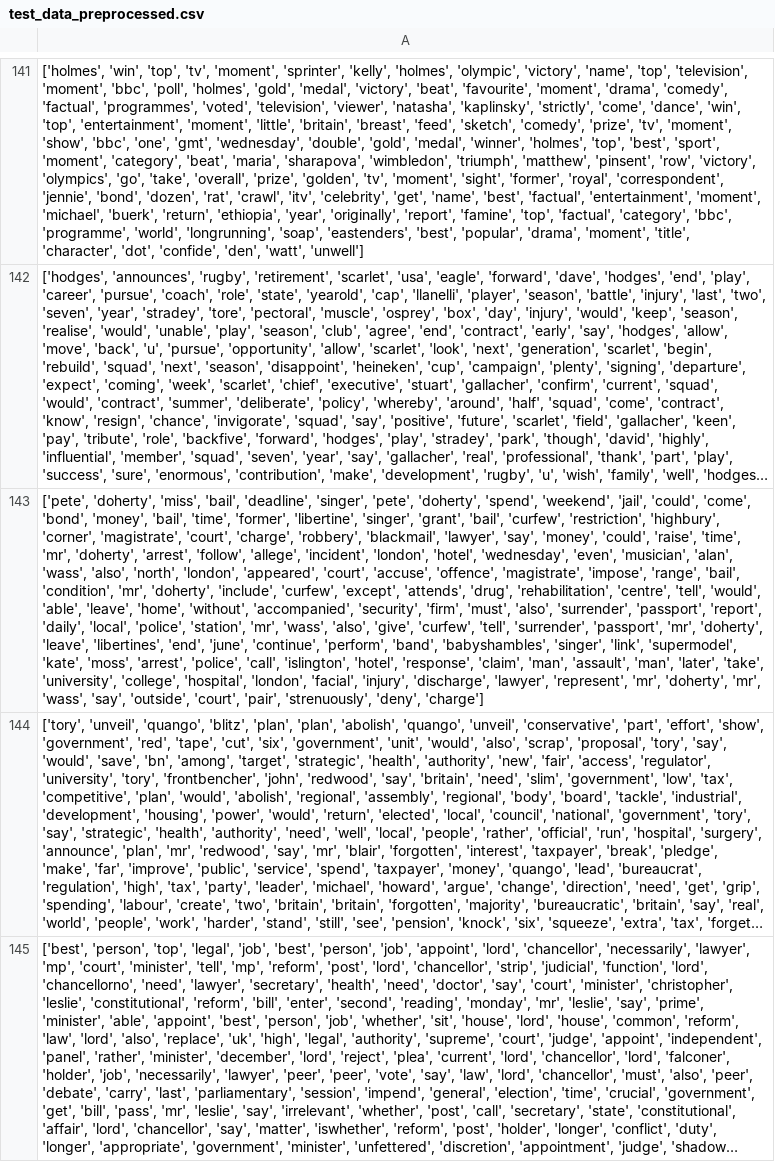
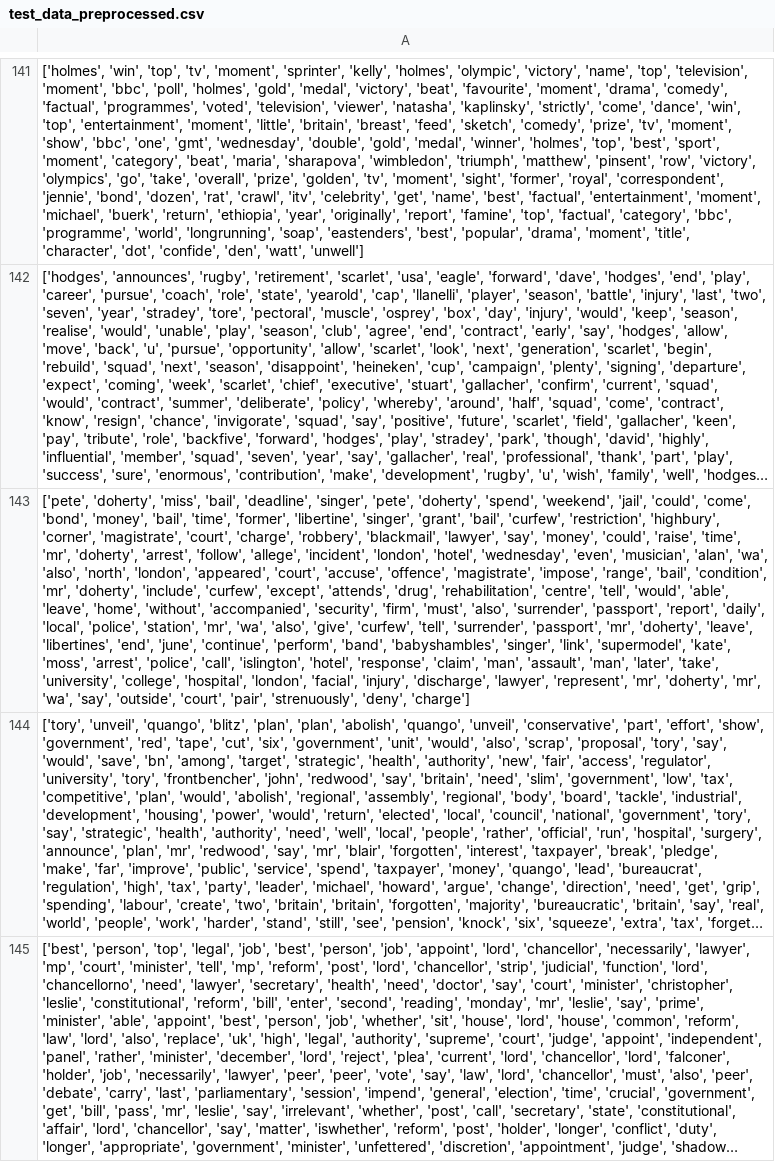
Before and after one commit to jp1779/Capstone_Project, a CSV file: test_data_preprocessed.csv, drawn as a sheet; only a part is shown, gaps mark what is left out; long unchanged cells end in …; the diff covers the shown part only; the diff names each change by its address in the sheet, - before the commit and + after, or states it on an @@ line.

Commit message:
Part 1 Trained the linear SVM model with Training Set 1 and evaluate its performance on the test set. Trained the non-linear SVM (sigmoid kernel) model with Training Set 1 and evaluate its performance on the test set. Created a table with the accuracies for both models.

```diff
--- a/test_data_preprocessed.csv
+++ b/test_data_preprocessed.csv
-A143: …'musician', 'alan', 'wass', 'also', 'north', 'london', 'appeared', 'court', 'accuse', 'offence', 'magistrate', 'impose', 'range', 'bail', 'condition', 'mr', 'doherty', 'include', 'curfew', 'except', 'attends', 'drug', 'rehabilitation', 'centre', 'tell', 'would', 'able', 'leave', 'home', 'without', 'accompanied', 'security', 'firm', 'must', 'also', 'surrender', 'passport', 'report', 'daily', 'local', 'police', 'station', 'mr', 'wass', 'also', 'give', 'curfew', 'tell', 'surrender', 'passport', 'mr', 'doherty', 'leave', 'libertines', 'end', 'june', 'continue', 'perform', 'band', 'babyshambles', 'singer', 'link', 'supermodel', 'kate', 'moss', 'arrest', 'police', 'call', 'islington', 'hotel', 'response', 'claim', 'man', 'assault', 'man', 'later', 'take', 'university', 'college', 'hospital', 'london', 'facial', 'injury', 'discharge', 'lawyer', 'represent', 'mr', 'doherty', 'mr', 'wass', 'say', 'outside',…
+A143: …'musician', 'alan', 'wa', 'also', 'north', 'london', 'appeared', 'court', 'accuse', 'offence', 'magistrate', 'impose', 'range', 'bail', 'condition', 'mr', 'doherty', 'include', 'curfew', 'except', 'attends', 'drug', 'rehabilitation', 'centre', 'tell', 'would', 'able', 'leave', 'home', 'without', 'accompanied', 'security', 'firm', 'must', 'also', 'surrender', 'passport', 'report', 'daily', 'local', 'police', 'station', 'mr', 'wa', 'also', 'give', 'curfew', 'tell', 'surrender', 'passport', 'mr', 'doherty', 'leave', 'libertines', 'end', 'june', 'continue', 'perform', 'band', 'babyshambles', 'singer', 'link', 'supermodel', 'kate', 'moss', 'arrest', 'police', 'call', 'islington', 'hotel', 'response', 'claim', 'man', 'assault', 'man', 'later', 'take', 'university', 'college', 'hospital', 'london', 'facial', 'injury', 'discharge', 'lawyer', 'represent', 'mr', 'doherty', 'mr', 'wa', 'say', 'outside',…
```
Also changed, not shown: 12 edited cells elsewhere in this file, 2 other files.
